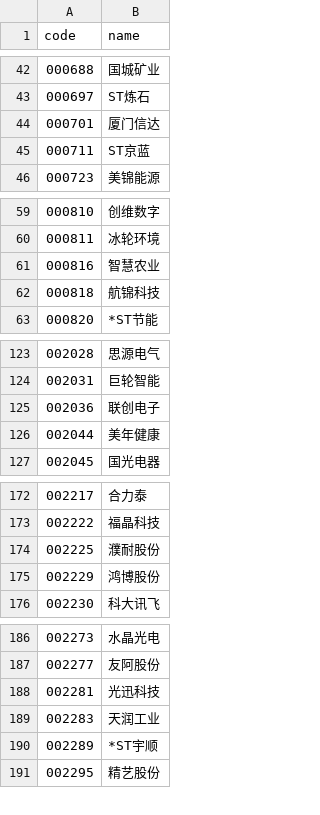
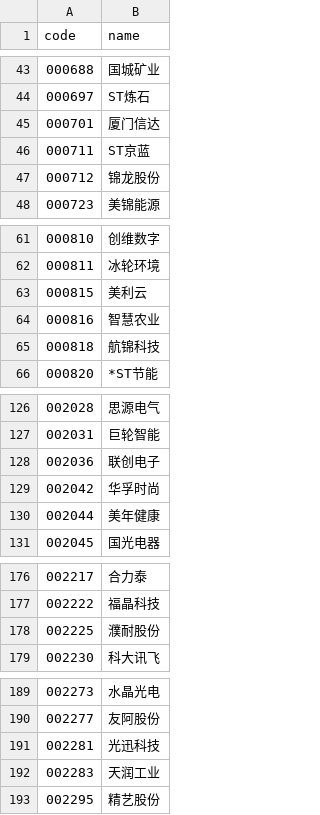
Before and after one commit to jet20002025-hash/daniugu71, a CSV file: data/gpt/high_tech_stock_list.csv, drawn as a sheet; only a part is shown, gaps mark what is left out; removed rows and columns are numbered as before the commit, all else as after; the diff covers the shown part only; the diff names each change by its address in the sheet, - before the commit and + after, or states it on an @@ line.

```diff
--- a/data/gpt/high_tech_stock_list.csv
+++ b/data/gpt/high_tech_stock_list.csv
+row 47: 000712 | 锦龙股份
+row 63: 000815 | 美利云
+row 129: 002042 | 华孚时尚
-row 175: 002229 | 鸿博股份
-row 190: 002289 | *ST宇顺
```
Also changed, not shown: 35 added rows and 19 removed rows elsewhere in this file, 5 other files.
